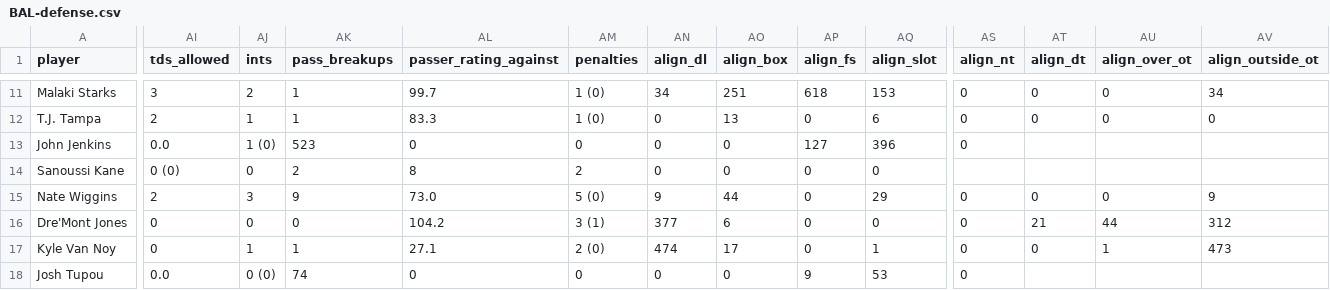
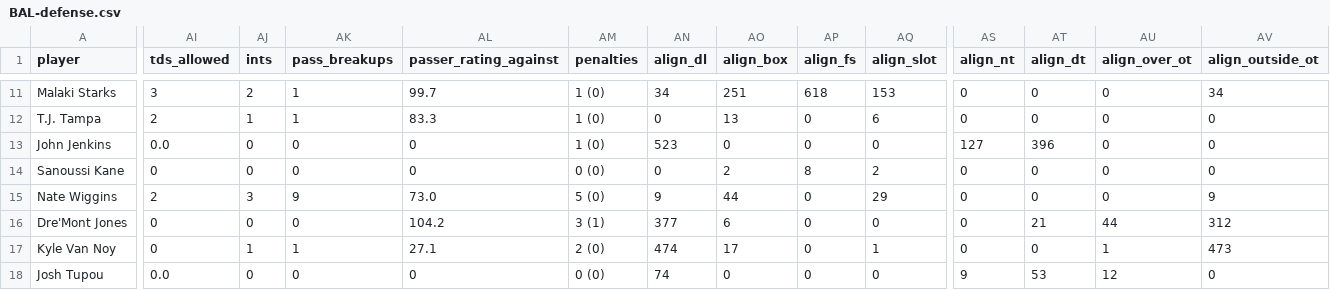
Before and after one commit to cmoreo922-ai/Fantasy-Football, a CSV file: data/pff/2025/parsed/BAL-defense.csv, drawn as a sheet; only a part is shown, gaps mark what is left out; the diff covers the shown part only; the diff names each change by its address in the sheet, - before the commit and + after, or states it on an @@ line.

```diff
--- a/data/pff/2025/parsed/BAL-defense.csv
+++ b/data/pff/2025/parsed/BAL-defense.csv
-AJ13 (ints): 1 (0)
+AJ13 (ints): 0
-AK13 (pass_breakups): 523
+AK13 (pass_breakups): 0
-AM13 (penalties): 0
+AM13 (penalties): 1 (0)
-AN13 (align_dl): 0
+AN13 (align_dl): 523
-AP13 (align_fs): 127
+AP13 (align_fs): 0
-AQ13 (align_slot): 396
+AQ13 (align_slot): 0
-AS13 (align_nt): 0
+AS13 (align_nt): 127
-AT13 (align_dt): (empty)
+AT13 (align_dt): 396
-AU13:AU14 (align_over_ot): (empty)
+AU13:AU14 (align_over_ot): 0
-AV13:AV14 (align_outside_ot): (empty)
+AV13:AV14 (align_outside_ot): 0
-AI14 (tds_allowed): 0 (0)
+AI14 (tds_allowed): 0
-AK14 (pass_breakups): 2
+AK14 (pass_breakups): 0
-AL14 (passer_rating_against): 8
+AL14 (passer_rating_against): 0
-AM14 (penalties): 2
+AM14 (penalties): 0 (0)
-AO14 (align_box): 0
+AO14 (align_box): 2
-AP14 (align_fs): 0
+AP14 (align_fs): 8
-AQ14 (align_slot): 0
+AQ14 (align_slot): 2
-AS14 (align_nt): (empty)
+AS14 (align_nt): 0
-AT14 (align_dt): (empty)
+AT14 (align_dt): 0
-AJ18 (ints): 0 (0)
+AJ18 (ints): 0
-AK18 (pass_breakups): 74
+AK18 (pass_breakups): 0
-AM18 (penalties): 0
+AM18 (penalties): 0 (0)
-AN18 (align_dl): 0
+AN18 (align_dl): 74
-AP18 (align_fs): 9
+AP18 (align_fs): 0
-AQ18 (align_slot): 53
+AQ18 (align_slot): 0
-AS18 (align_nt): 0
+AS18 (align_nt): 9
-AT18 (align_dt): (empty)
+AT18 (align_dt): 53
-AU18 (align_over_ot): (empty)
+AU18 (align_over_ot): 12
-AV18 (align_outside_ot): (empty)
+AV18 (align_outside_ot): 0
```
Also changed, not shown: 130 edited cells elsewhere in this file, data/pff/2025/parsed/ARZ-defense.csv, data/pff/2025/parsed/ATL-defense.csv, 1 other file.
